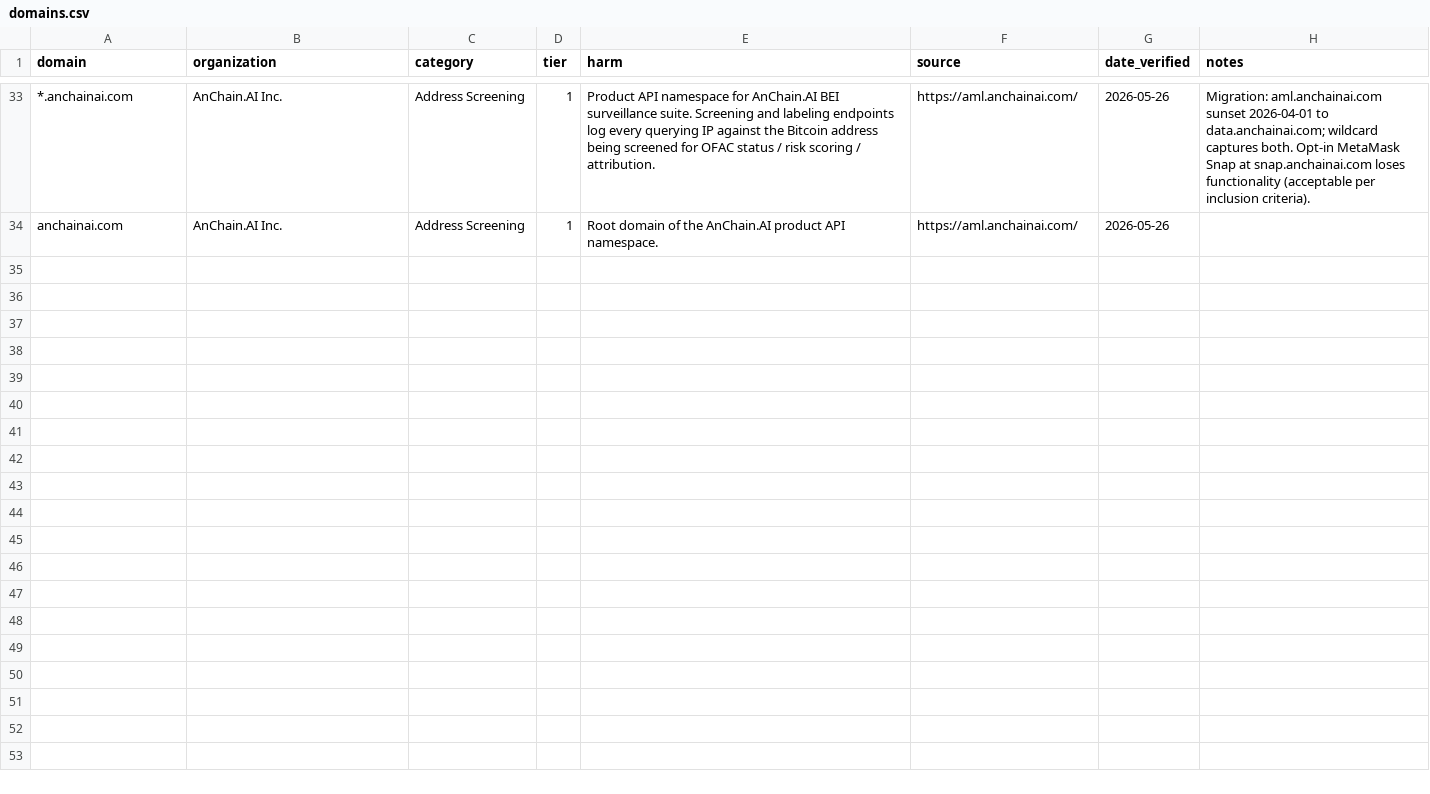
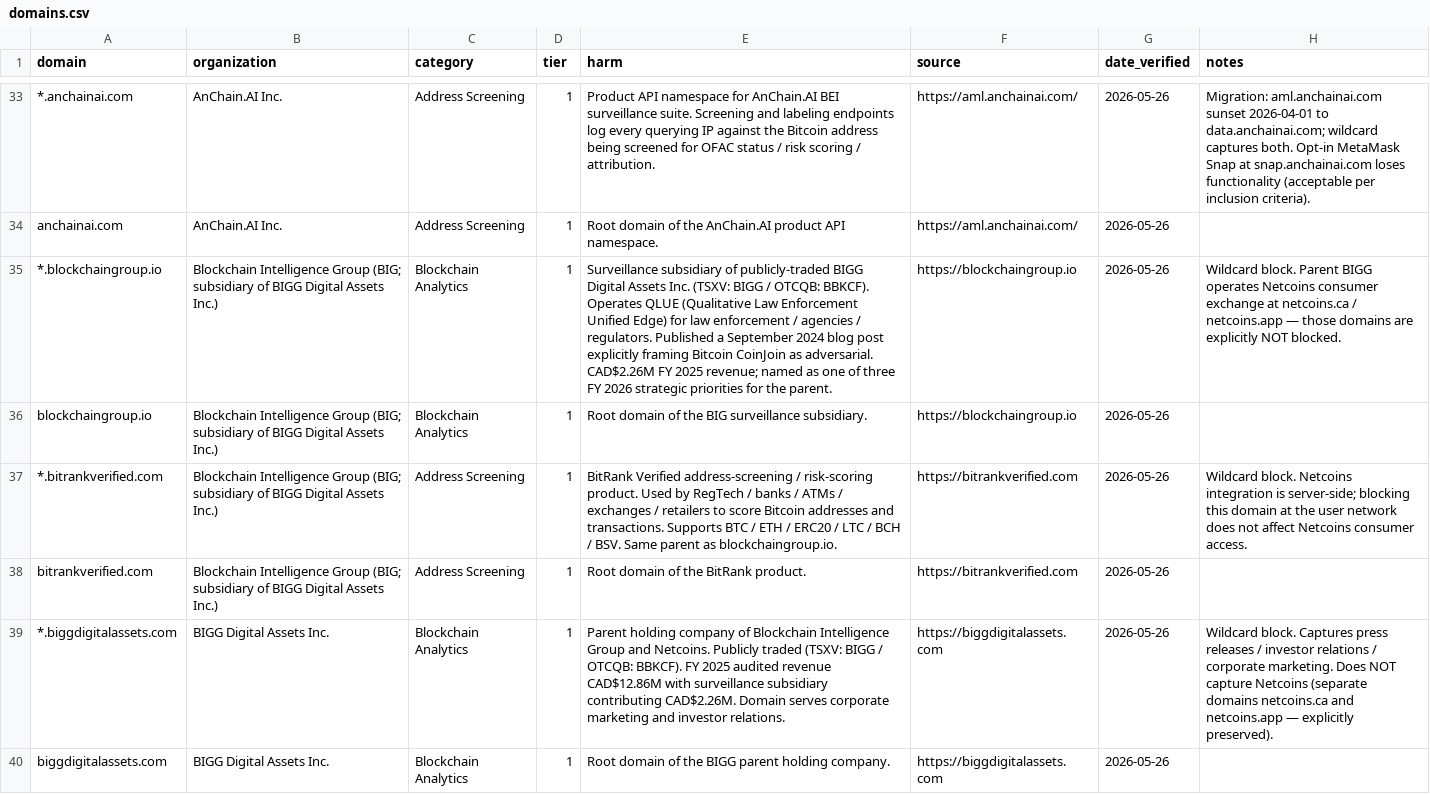
Before and after one commit to cypherpilgrim/satoshishield, a CSV file: domains.csv, drawn as a sheet; only a part is shown, gaps mark what is left out; the diff names each change by its address in the sheet, - before the commit and + after, or states it on an @@ line.

Commit message:
Add BIGG Digital Assets Tier 1: three-domain block with explicit Netcoins preservation

```diff
--- a/domains.csv
+++ b/domains.csv
+row 35: *.blockchaingroup.io | Blockchain Intelligence Group (BIG; subsidiary of BIGG Digital Assets Inc.) | Blockchain Analytics | 1 | Surveillance subsidiary of publicly-traded BIGG Digital Assets Inc. (TSXV: BIGG / OTCQB: BBKCF). Operates QLUE (Qualitative Law Enforcement Unified Edge) for law enforcement / agencies / regulators. Published a September 2024 blog post explicitly framing Bitcoin CoinJoin as adversarial. CAD$2.26M FY 2025 revenue; named as one of three FY 2026 strategic priorities for the parent. | https://blockchaingroup.io | 2026-05-26 | Wildcard block. Parent BIGG operates Netcoins consumer exchange at netcoins.ca / netcoins.app — those domains are explicitly NOT blocked.
+row 36: blockchaingroup.io | Blockchain Intelligence Group (BIG; subsidiary of BIGG Digital Assets Inc.) | Blockchain Analytics | 1 | Root domain of the BIG surveillance subsidiary. | https://blockchaingroup.io | 2026-05-26
+row 37: *.bitrankverified.com | Blockchain Intelligence Group (BIG; subsidiary of BIGG Digital Assets Inc.) | Address Screening | 1 | BitRank Verified address-screening / risk-scoring product. Used by RegTech / banks / ATMs / exchanges / retailers to score Bitcoin addresses and transactions. Supports BTC / ETH / ERC20 / LTC / BCH / BSV. Same parent as blockchaingroup.io. | https://bitrankverified.com | 2026-05-26 | Wildcard block. Netcoins integration is server-side; blocking this domain at the user network does not affect Netcoins consumer access.
+row 38: bitrankverified.com | Blockchain Intelligence Group (BIG; subsidiary of BIGG Digital Assets Inc.) | Address Screening | 1 | Root domain of the BitRank product. | https://bitrankverified.com | 2026-05-26
+row 39: *.biggdigitalassets.com | BIGG Digital Assets Inc. | Blockchain Analytics | 1 | Parent holding company of Blockchain Intelligence Group and Netcoins. Publicly traded (TSXV: BIGG / OTCQB: BBKCF). FY 2025 audited revenue CAD$12.86M with surveillance subsidiary contributing CAD$2.26M. Domain serves corporate marketing and investor relations. | https://biggdigitalassets.com | 2026-05-26 | Wildcard block. Captures press releases / investor relations / corporate marketing. Does NOT capture Netcoins (separate domains netcoins.ca and netcoins.app — explicitly preserved).
+row 40: biggdigitalassets.com | BIGG Digital Assets Inc. | Blockchain Analytics | 1 | Root domain of the BIGG parent holding company. | https://biggdigitalassets.com | 2026-05-26
```
Also changed, not shown: 1 other file.
